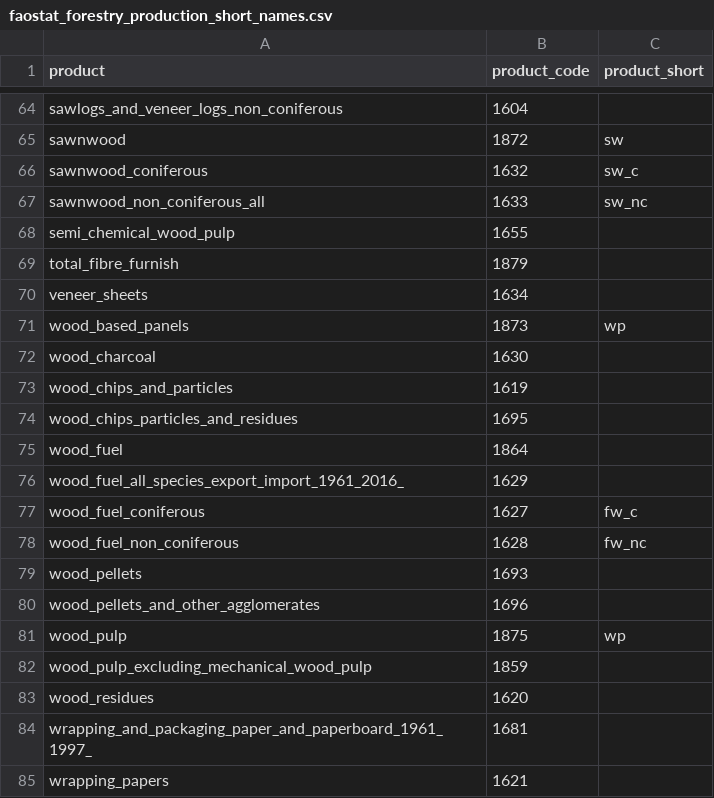
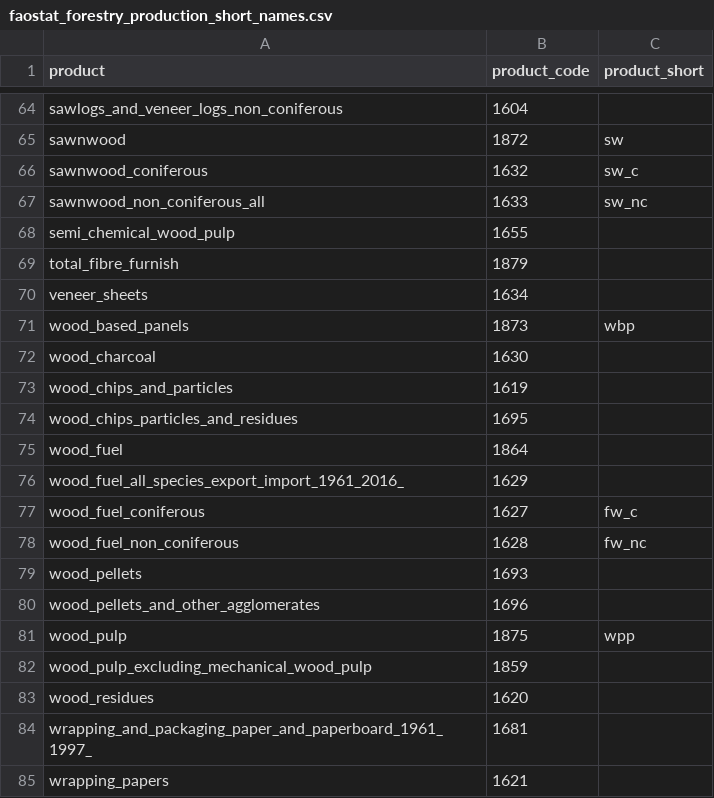
Before and after one commit to paulrougieux/biotrade, a CSV file: biotrade/config_data/faostat_forestry_production_short_names.csv, drawn as a sheet; only a part is shown, gaps mark what is left out.

Commit message:
Reshape production to wide format and make the long format available as a property

```diff
--- a/biotrade/config_data/faostat_forestry_production_short_names.csv
+++ b/biotrade/config_data/faostat_forestry_production_short_names.csv
@@ -70,3 +70,3 @@ total_fibre_furnish,1879,
 veneer_sheets,1634,
-wood_based_panels,1873,wp
+wood_based_panels,1873,wbp
 wood_charcoal,1630,
@@ -80,3 +80,3 @@ wood_pellets,1693,
 wood_pellets_and_other_agglomerates,1696,
-wood_pulp,1875,wp
+wood_pulp,1875,wpp
 wood_pulp_excluding_mechanical_wood_pulp,1859,
```
Also changed, not shown: 1 other file.
